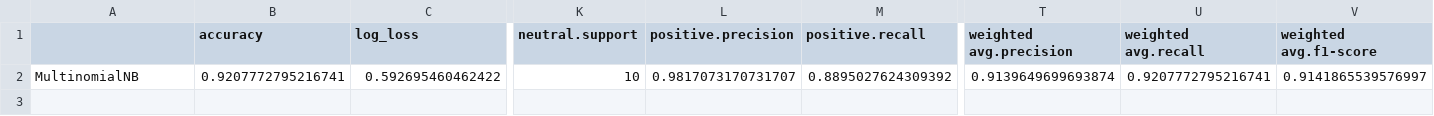
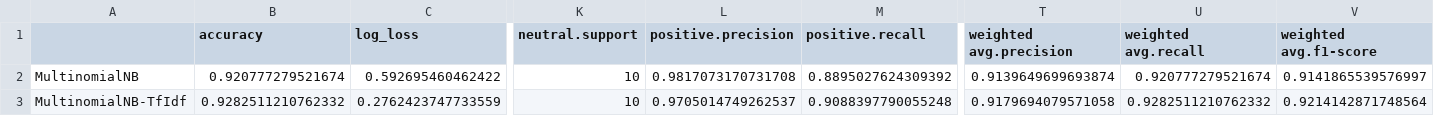
Before and after one commit to TheAgns/ExamProjectDataScience, a CSV file: Data/metrics.csv, drawn as a sheet; only a part is shown, gaps mark what is left out; rows hold the shown columns only; the diff names each change by its address in the sheet, - before the commit and + after, or states it on an @@ line.

```diff
--- a/Data/metrics.csv
+++ b/Data/metrics.csv
-B2 (accuracy): 0.9207772795216741
+B2 (accuracy): 0.920777279521674
-L2 (positive.precision): 0.9817073170731707
+L2 (positive.precision): 0.9817073170731708
-U2 (weighted avg.recall): 0.9207772795216741
+U2 (weighted avg.recall): 0.920777279521674
+row 3: MultinomialNB-TfIdf | 0.9282511210762332 | 0.2762423747733559 | 10 | 0.9705014749262537 | 0.9088397790055248 | 0.9179694079571058 | 0.9282511210762332 | 0.9214142871748564
```
Also changed, not shown: 3 other files.
